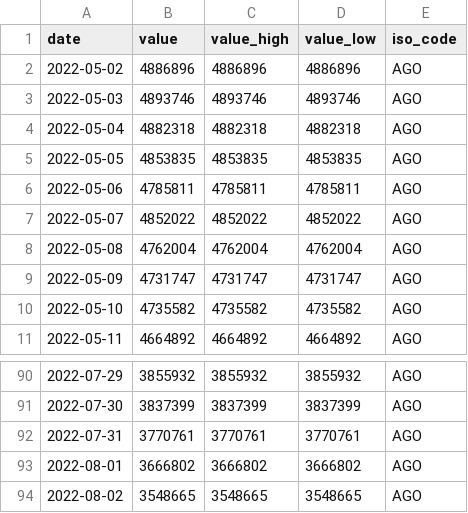
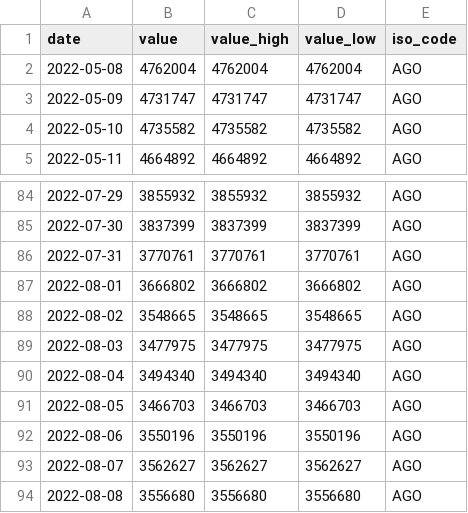
Before and after one commit to ONEcampaign/bblocks, a CSV file: bblocks/import_tools/stored_data/wfp_raw/AGO_insufficient_food.csv, drawn as a sheet; only a part is shown, gaps mark what is left out.

```diff
--- a/bblocks/import_tools/stored_data/wfp_raw/AGO_insufficient_food.csv
+++ b/bblocks/import_tools/stored_data/wfp_raw/AGO_insufficient_food.csv
@@ -1,8 +1,2 @@
 date,value,value_high,value_low,iso_code
-2022-05-02,4886896,4886896,4886896,AGO
-2022-05-03,4893746,4893746,4893746,AGO
-2022-05-04,4882318,4882318,4882318,AGO
-2022-05-05,4853835,4853835,4853835,AGO
-2022-05-06,4785811,4785811,4785811,AGO
-2022-05-07,4852022,4852022,4852022,AGO
 2022-05-08,4762004,4762004,4762004,AGO
@@ -94 +88,7 @@ date,value,value_high,value_low,iso_code
 2022-08-02,3548665,3548665,3548665,AGO
+2022-08-03,3477975,3477975,3477975,AGO
+2022-08-04,3494340,3494340,3494340,AGO
+2022-08-05,3466703,3466703,3466703,AGO
+2022-08-06,3550196,3550196,3550196,AGO
+2022-08-07,3562627,3562627,3562627,AGO
+2022-08-08,3556680,3556680,3556680,AGO
```
Also changed, not shown: bblocks/import_tools/stored_data/SDR.csv, bblocks/import_tools/stored_data/World Bank Pink Sheet - Monthly Prices.csv, 8 other files.
